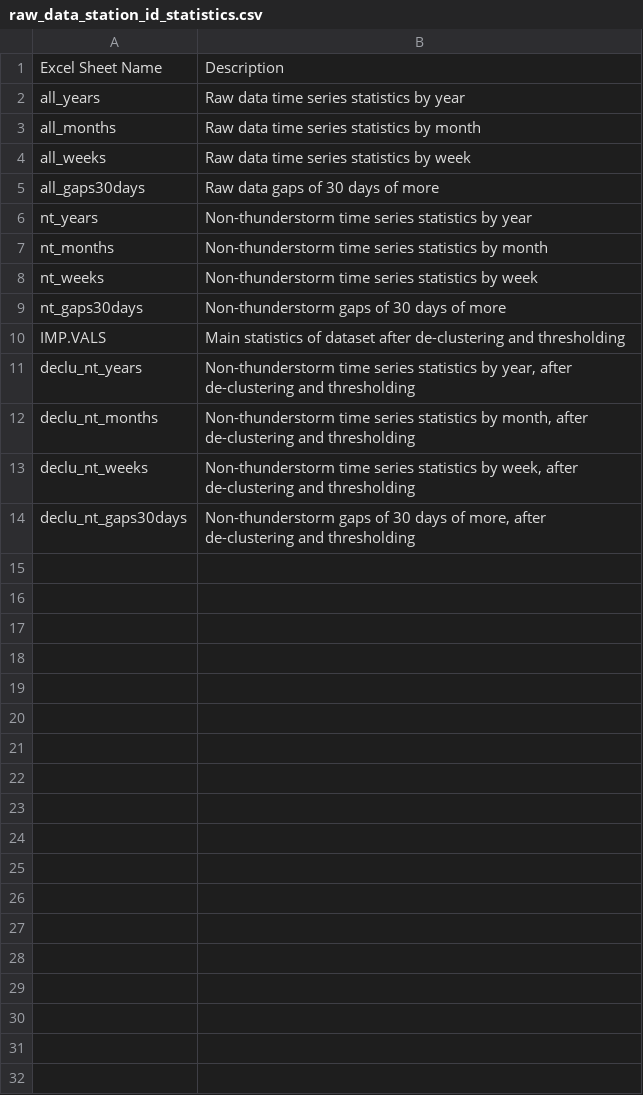
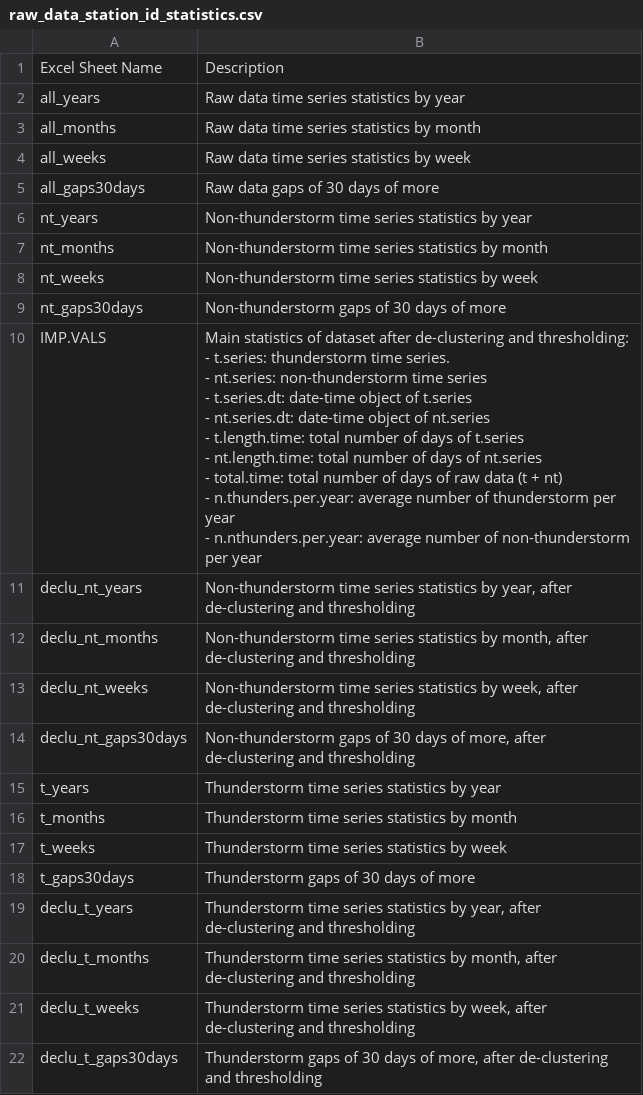
Before and after one commit to alexyshr/extremewindmap, a CSV file: data/results_annex/raw_data_station_id_statistics.csv, drawn as a sheet.

```diff
--- a/data/results_annex/raw_data_station_id_statistics.csv
+++ b/data/results_annex/raw_data_station_id_statistics.csv
@@ -9,3 +9,12 @@ nt_weeks,Non-thunderstorm time series statistics by week
 nt_gaps30days,Non-thunderstorm gaps of 30 days of more
-IMP.VALS,Main statistics of dataset after de-clustering and thresholding
+IMP.VALS,"Main statistics of dataset after de-clustering and thresholding:
+- t.series: thunderstorm time series.
+- nt.series: non-thunderstorm time series
+- t.series.dt: date-time object of t.series
+- nt.series.dt: date-time object of nt.series
+- t.length.time: total number of days of t.series
+- nt.length.time: total number of days of nt.series
+- total.time: total number of days of raw data (t + nt)
+- n.thunders.per.year: average number of thunderstorm per year
+- n.nthunders.per.year: average number of non-thunderstorm per year"
 declu_nt_years,"Non-thunderstorm time series statistics by year, after de-clustering and thresholding"
@@ -14 +23,9 @@ declu_nt_weeks,"Non-thunderstorm time series statistics by week, after de-cluste
 declu_nt_gaps30days,"Non-thunderstorm gaps of 30 days of more,  after de-clustering and thresholding"
+t_years,Thunderstorm time series statistics by year
+t_months,Thunderstorm time series statistics by month
+t_weeks,Thunderstorm time series statistics by week
+t_gaps30days,Thunderstorm gaps of 30 days of more
+declu_t_years,"Thunderstorm time series statistics by year, after de-clustering and thresholding"
+declu_t_months,"Thunderstorm time series statistics by month, after de-clustering and thresholding"
+declu_t_weeks,"Thunderstorm time series statistics by week, after de-clustering and thresholding"
+declu_t_gaps30days,"Thunderstorm gaps of 30 days of more,  after de-clustering and thresholding"
```
Also changed, not shown: data/results_annex/code.csv, data/results_annex/raw_data_station_id_fitted.csv, 7 other files.
